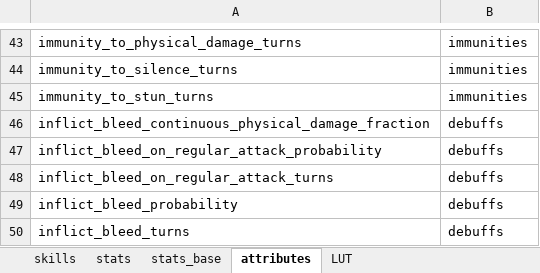
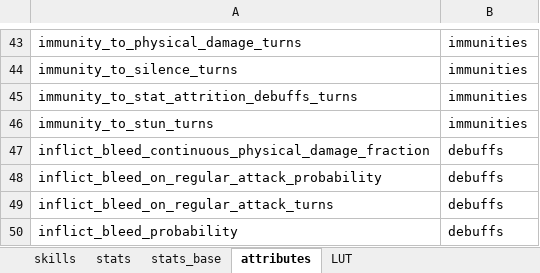
Before and after one commit to gbudiman/skdb, an Excel workbook: db/seed.xlsx, sheet attributes, drawn as a sheet; only a part is shown, gaps mark what is left out; the shorter side is filled out with more unchanged rows; values as stored, in another font and other column widths than the file's, no borders; the diff names each change by its address in the sheet, - before the commit and + after, or states it on an @@ line.

```diff
--- a/db/seed.xlsx (sheet attributes)
+++ b/db/seed.xlsx (sheet attributes)
+row 45: immunity_to_stat_attrition_debuffs_turns | immunities
```
Also changed, not shown: sheet skills, 1 other file.
